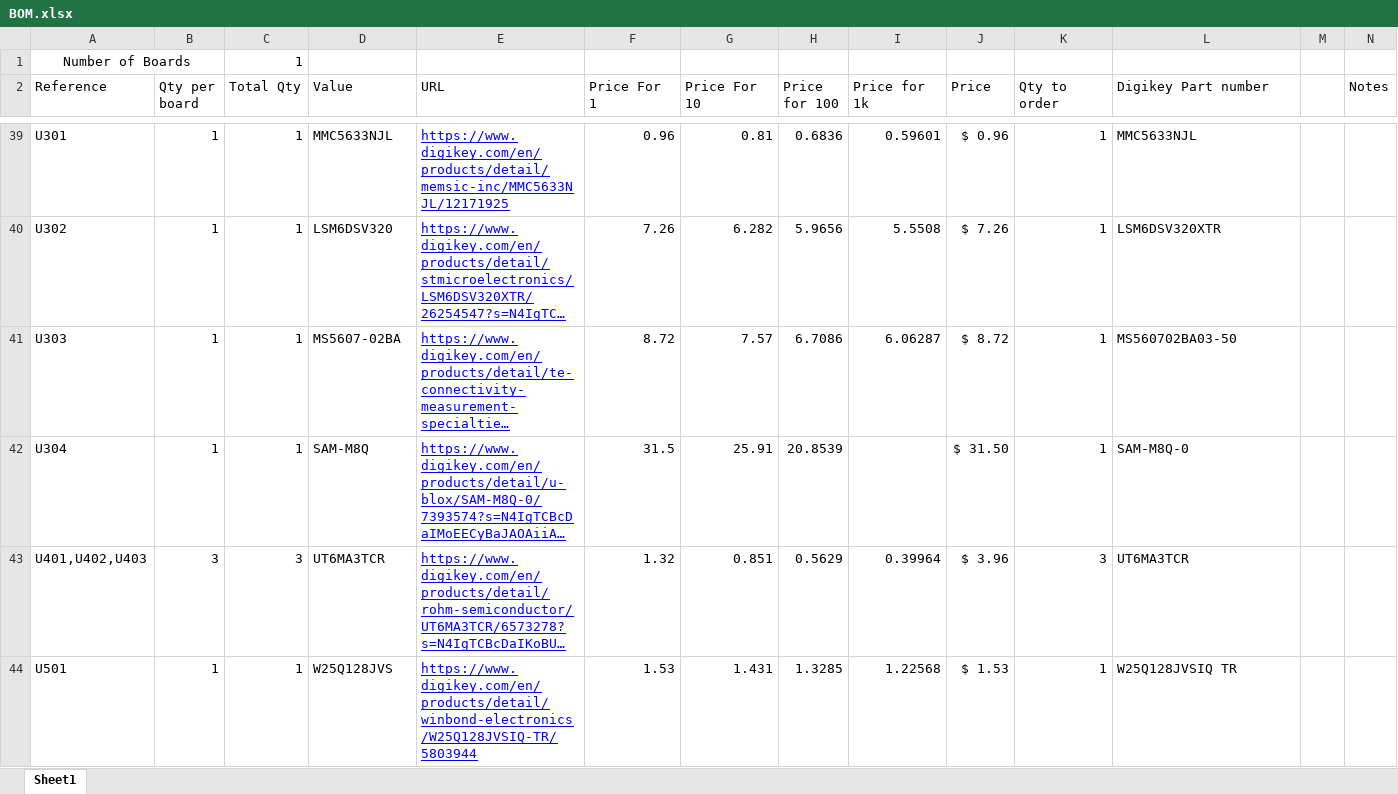
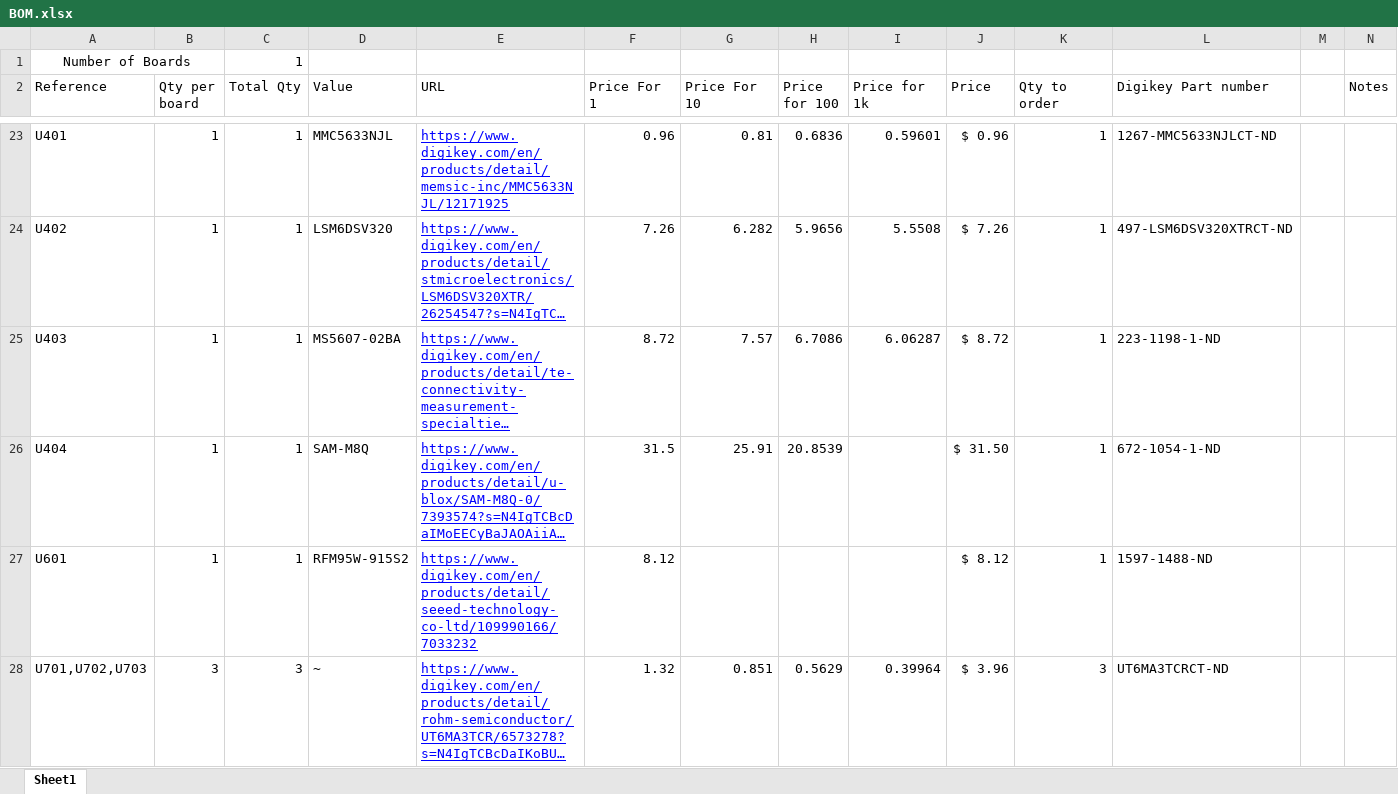
Before and after one commit to Pioneer-Rocketry/Flight-Computer, an Excel workbook: PCB/Output/BOM.xlsx, sheet Sheet1, drawn as a sheet; only a part is shown, gaps mark what is left out; long unchanged cells end in …; values as stored, in another font and other column widths than the file's, no borders; removed rows and columns are numbered as before the commit, all else as after; the diff covers the shown part only; the diff names each change by its address in the sheet, - before the commit and + after, or states it on an @@ line.

```diff
--- a/PCB/Output/BOM.xlsx (sheet Sheet1)
+++ b/PCB/Output/BOM.xlsx (sheet Sheet1)
-A23 (Reference): U301
+A23 (Reference): U401
-L23 (Digikey Part number): MMC5633NJL
+L23 (Digikey Part number): 1267-MMC5633NJLCT-ND
-A24 (Reference): U302
+A24 (Reference): U402
-L24 (Digikey Part number): LSM6DSV320XTR
+L24 (Digikey Part number): 497-LSM6DSV320XTRCT-ND
-A25 (Reference): U303
+A25 (Reference): U403
-L25 (Digikey Part number): MS560702BA03-50
+L25 (Digikey Part number): 223-1198-1-ND
-A26 (Reference): U304
+A26 (Reference): U404
-L26 (Digikey Part number): SAM-M8Q-0
+L26 (Digikey Part number): 672-1054-1-ND
+row 27: U601 | 1 | 1 | RFM95W-915S2 | https://www.digikey.com/en/products/detail/seeed-technology-co-ltd/109990166/7033232 | 8.12 |  |  |  | $ 8.12 | 1 | 1597-1488-ND
-A28 (Reference): U401,U402,U403
+A28 (Reference): U701,U702,U703
-D28 (Value): UT6MA3TCR
+D28 (Value): ~
-L28 (Digikey Part number): UT6MA3TCR
+L28 (Digikey Part number): UT6MA3TCRCT-ND
-row 44: U501 | 1 | 1 | W25Q128JVS | https://www.digikey.com/en/products/detail/winbond-electronics/W25Q128JVSIQ-TR/5803944 | 1.53 | 1.431 | 1.3285 | 1.22568 | $ 1.53 | 1 | W25Q128JVSIQ TR
```
Also changed, not shown: 15 added rows, 33 removed rows, 33 edited cells and merged cells elsewhere in this sheet, formulas that keep their value, 31 other files.
